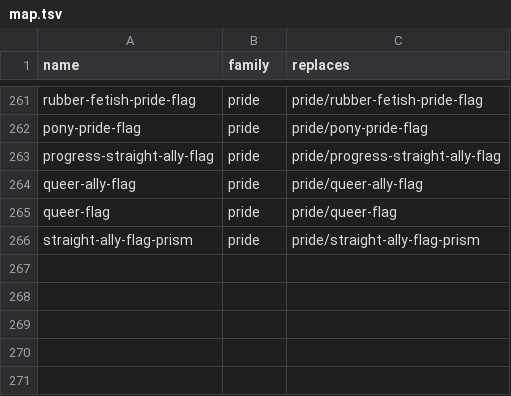
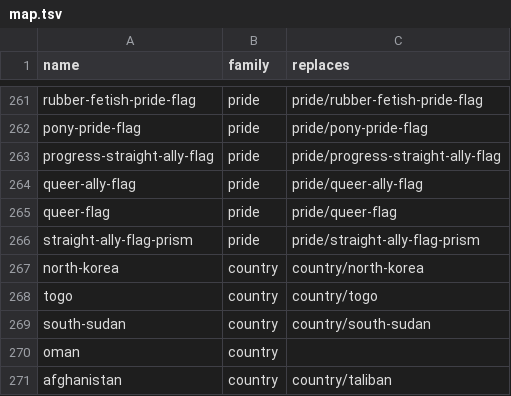
Before and after one commit to NaomiAmethyst/vexyl-flags, a TSV file: map.tsv, drawn as a sheet; only a part is shown, gaps mark what is left out; the diff names each change by its address in the sheet, - before the commit and + after, or states it on an @@ line.

```diff
--- a/map.tsv
+++ b/map.tsv
+row 267: north-korea | country | country/north-korea
+row 268: togo | country | country/togo
+row 269: south-sudan | country | country/south-sudan
+row 270: oman | country
+row 271: afghanistan | country | country/taliban
```
Also changed, not shown: evidence.tsv, imported/report.tsv, 11 other files.
